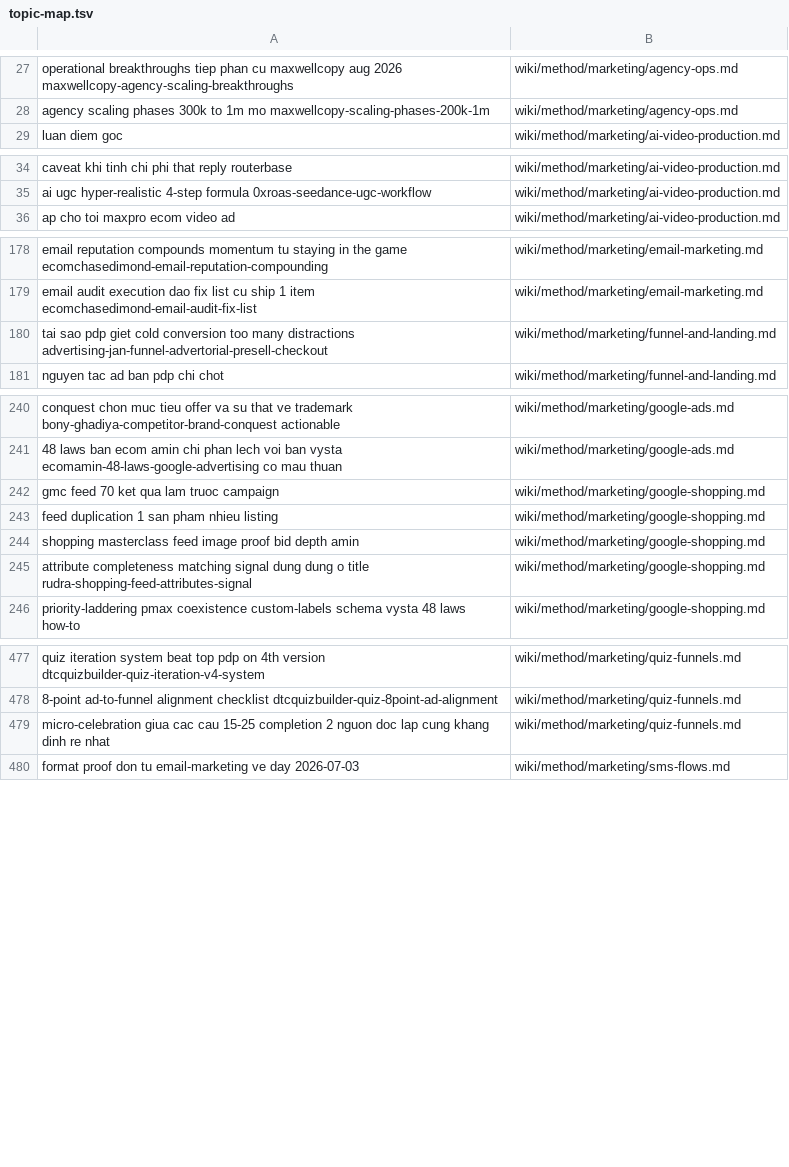
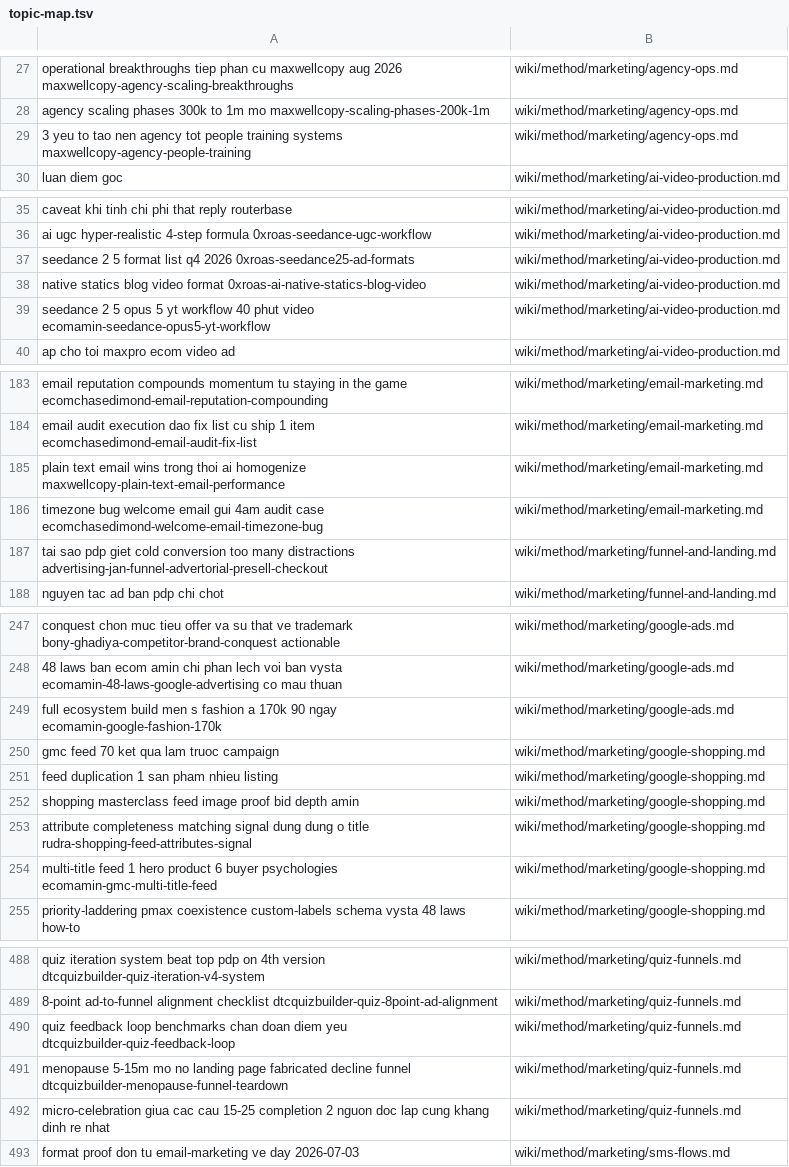
Before and after one commit to unicorn-monster/obsidian-huy, a TSV file: .brain/topic-map.tsv, drawn as a sheet; only a part is shown, gaps mark what is left out; the diff covers the shown part only.

```diff
--- a/.brain/topic-map.tsv
+++ b/.brain/topic-map.tsv
@@ -28,2 +28,3 @@ operational breakthroughs tiep phan cu maxwellcopy aug 2026 maxwellcopy-agency-s
 agency scaling phases 300k to 1m mo maxwellcopy-scaling-phases-200k-1m	wiki/method/marketing/agency-ops.md
+3 yeu to tao nen agency tot people training systems maxwellcopy-agency-people-training	wiki/method/marketing/agency-ops.md
 luan diem goc	wiki/method/marketing/ai-video-production.md
@@ -35,2 +36,5 @@ caveat khi tinh chi phi that reply routerbase	wiki/method/marketing/ai-video-pro
 ai ugc hyper-realistic 4-step formula 0xroas-seedance-ugc-workflow	wiki/method/marketing/ai-video-production.md
+seedance 2 5 format list q4 2026 0xroas-seedance25-ad-formats	wiki/method/marketing/ai-video-production.md
+native statics blog video format 0xroas-ai-native-statics-blog-video	wiki/method/marketing/ai-video-production.md
+seedance 2 5 opus 5 yt workflow 40 phut video ecomamin-seedance-opus5-yt-workflow	wiki/method/marketing/ai-video-production.md
 ap cho toi maxpro ecom video ad	wiki/method/marketing/ai-video-production.md
@@ -179,2 +184,4 @@ email reputation compounds momentum tu staying in the game ecomchasedimond-email
 email audit execution dao fix list cu ship 1 item ecomchasedimond-email-audit-fix-list	wiki/method/marketing/email-marketing.md
+plain text email wins trong thoi ai homogenize maxwellcopy-plain-text-email-performance	wiki/method/marketing/email-marketing.md
+timezone bug welcome email gui 4am audit case ecomchasedimond-welcome-email-timezone-bug	wiki/method/marketing/email-marketing.md
 tai sao pdp giet cold conversion too many distractions advertising-jan-funnel-advertorial-presell-checkout	wiki/method/marketing/funnel-and-landing.md
@@ -241,2 +248,3 @@ conquest chon muc tieu offer va su that ve trademark bony-ghadiya-competitor-bra
 48 laws ban ecom amin chi phan lech voi ban vysta ecomamin-48-laws-google-advertising co mau thuan	wiki/method/marketing/google-ads.md
+full ecosystem build men s fashion a 170k 90 ngay ecomamin-google-fashion-170k	wiki/method/marketing/google-ads.md
 gmc feed 70 ket qua lam truoc campaign	wiki/method/marketing/google-shopping.md
@@ -245,2 +253,3 @@ shopping masterclass feed image proof bid depth amin	wiki/method/marketing/googl
 attribute completeness matching signal dung dung o title rudra-shopping-feed-attributes-signal	wiki/method/marketing/google-shopping.md
+multi-title feed 1 hero product 6 buyer psychologies ecomamin-gmc-multi-title-feed	wiki/method/marketing/google-shopping.md
 priority-laddering pmax coexistence custom-labels schema vysta 48 laws how-to	wiki/method/marketing/google-shopping.md
@@ -478,2 +489,4 @@ quiz iteration system beat top pdp on 4th version dtcquizbuilder-quiz-iteration-
 8-point ad-to-funnel alignment checklist dtcquizbuilder-quiz-8point-ad-alignment	wiki/method/marketing/quiz-funnels.md
+quiz feedback loop benchmarks chan doan diem yeu dtcquizbuilder-quiz-feedback-loop	wiki/method/marketing/quiz-funnels.md
+menopause 5-15m mo no landing page fabricated decline funnel dtcquizbuilder-menopause-funnel-teardown	wiki/method/marketing/quiz-funnels.md
 micro-celebration giua cac cau 15-25 completion 2 nguon doc lap cung khang dinh re nhat	wiki/method/marketing/quiz-funnels.md
```
Also changed, not shown: 4 added rows elsewhere in this file, .brain/catalogue.tsv, 25 other files.
